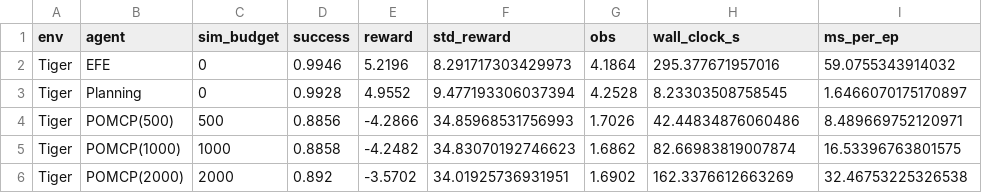
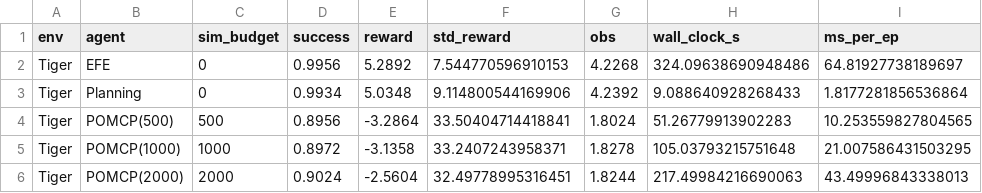
Before and after one commit to PatrickAllenCooper/rho_aif, a CSV file: results/results_pomcp.csv, drawn as a sheet; only a part is shown; the diff covers the shown part only.

Commit message:
Rerun POMCP comparison with per-run seeding, update appendix table
Each of the 5 outer seeds now seeds POMCP's own particle/rollout RNG
instead of a shared fixed constant. Bandit success gap to EFE narrows
from +7.8pp to +1.1pp under proper per-seed variation; update the
appendix table, key-findings prose, and reproducibility checklist to
match and note the correction explicitly.

```diff
--- a/results/results_pomcp.csv
+++ b/results/results_pomcp.csv
@@ -1,6 +1,6 @@
 env,agent,sim_budget,success,reward,std_reward,obs,wall_clock_s,ms_per_ep
-Tiger,EFE,0,0.9946,5.2196,8.291717303429973,4.1864,295.377671957016,59.0755343914032
-Tiger,Planning,0,0.9928,4.9552,9.477193306037394,4.2528,8.23303508758545,1.6466070175170897
-Tiger,POMCP(500),500,0.8856,-4.2866,34.85968531756993,1.7026,42.44834876060486,8.489669752120971
-Tiger,POMCP(1000),1000,0.8858,-4.2482,34.83070192746623,1.6862,82.66983819007874,16.53396763801575
-Tiger,POMCP(2000),2000,0.892,-3.5702,34.01925736931951,1.6902,162.3376612663269,32.46753225326538
+Tiger,EFE,0,0.9956,5.2892,7.544770596910153,4.2268,324.09638690948486,64.81927738189697
+Tiger,Planning,0,0.9934,5.0348,9.114800544169906,4.2392,9.088640928268433,1.8177281856536864
+Tiger,POMCP(500),500,0.8956,-3.2864,33.50404714418841,1.8024,51.26779913902283,10.253559827804565
+Tiger,POMCP(1000),1000,0.8972,-3.1358,33.2407243958371,1.8278,105.03793215751648,21.007586431503295
+Tiger,POMCP(2000),2000,0.9024,-2.5604,32.49778995316451,1.8244,217.49984216690063,43.49996843338013
```
Also changed, not shown: 12 added rows and 42 edited cells elsewhere in this file, 2 other files.
